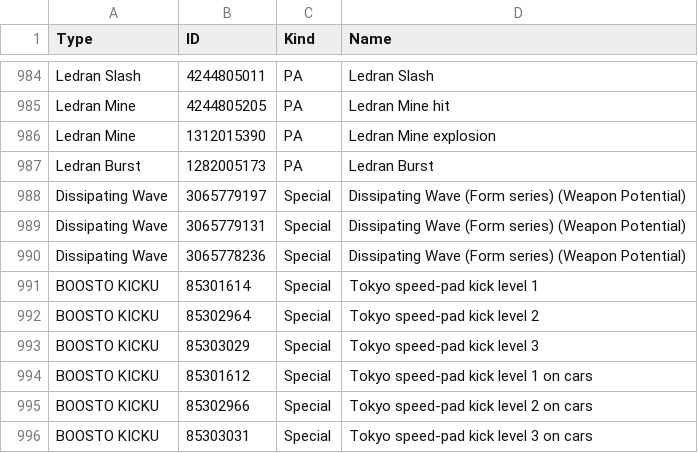
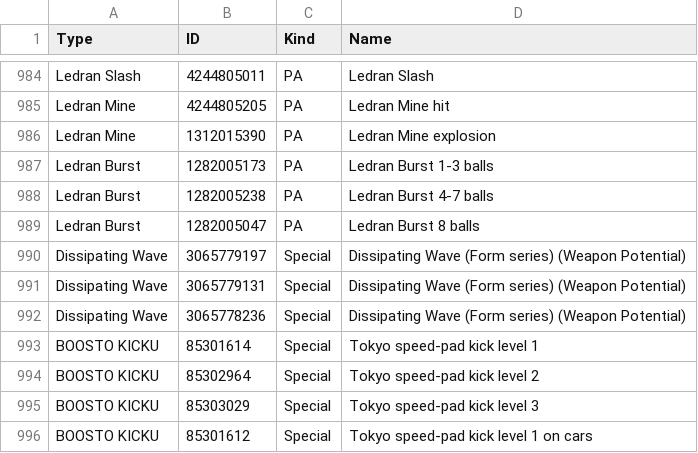
Before and after one commit to VariantXYZ/PSO2ACT, a CSV file: PSO2ACT/skills.csv, drawn as a sheet; only a part is shown, gaps mark what is left out; the shorter side is filled out with more unchanged rows.

Commit message:
Ledran Burst fix

```diff
--- a/PSO2ACT/skills.csv
+++ b/PSO2ACT/skills.csv
@@ -986,3 +986,5 @@ Ledran Mine,4244805205,PA,Ledran Mine hit
 Ledran Mine,1312015390,PA,Ledran Mine explosion
-Ledran Burst,1282005173,PA,Ledran Burst
+Ledran Burst,1282005173,PA,Ledran Burst 1-3 balls
+Ledran Burst,1282005238,PA,Ledran Burst 4-7 balls
+Ledran Burst,1282005047,PA,Ledran Burst 8 balls
 Dissipating Wave,3065779197,Special,Dissipating Wave (Form series) (Weapon Potential)
```
